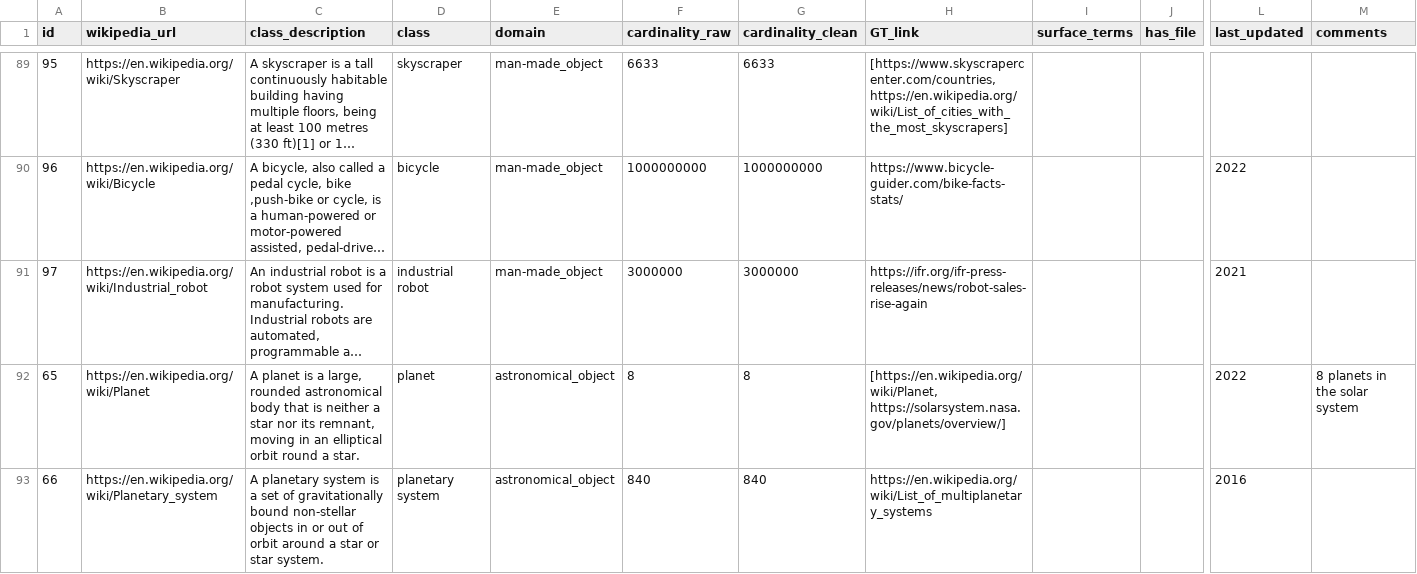
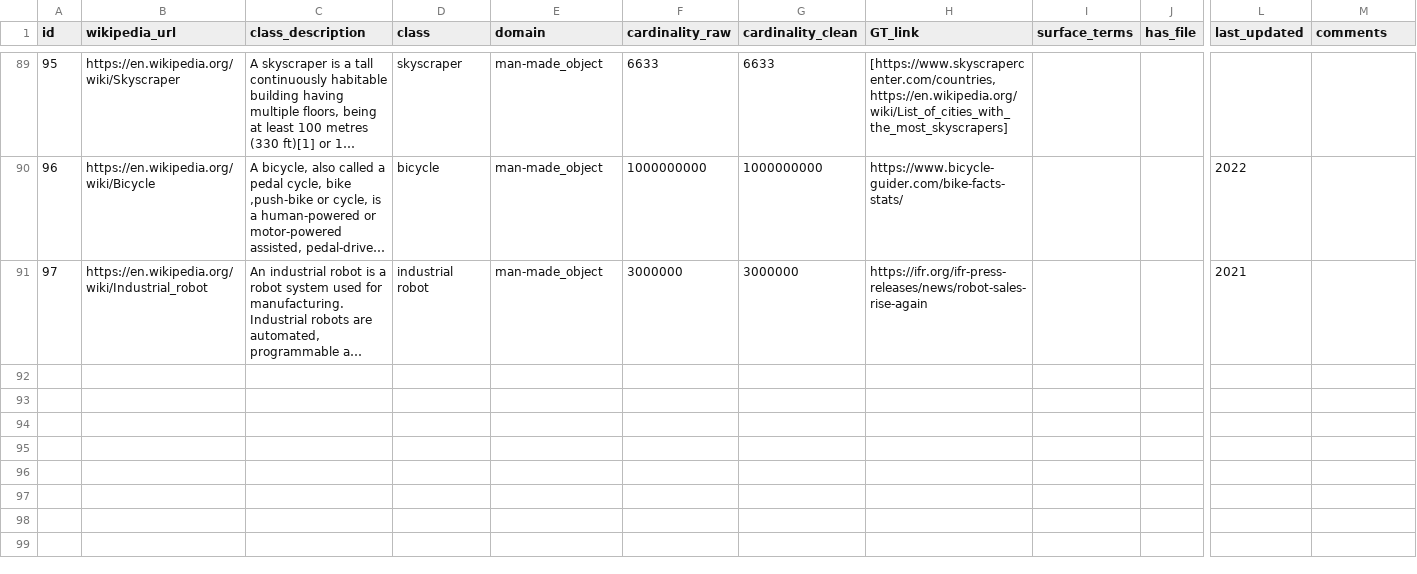
Before and after one commit to ghoshs/class_cardinality_comparison, a CSV file: data/classes.csv, drawn as a sheet; only a part is shown, gaps mark what is left out; long unchanged cells end in …; rows hold the shown columns only; the diff covers the shown part only; the diff names each change by its address in the sheet, - before the commit and + after, or states it on an @@ line.

```diff
--- a/data/classes.csv
+++ b/data/classes.csv
-row 92: 65 | https://en.wikipedia.org/wiki/Planet | A planet is a large, rounded astronomical body that is neither a star nor its remnant, moving in an elliptical orbit round a star. | planet | astronomical_object | 8 | 8 | [https://en.wikipedia.org/wiki/Planet, https://solarsystem.nasa.gov/planets/overview/] |  |  | 2022 | 8 planets in the solar system
-row 93: 66 | https://en.wikipedia.org/wiki/Planetary_system | A planetary system is a set of gravitationally bound non-stellar objects in or out of orbit around a star or star system. | planetary system | astronomical_object | 840 | 840 | https://en.wikipedia.org/wiki/List_of_multiplanetary_systems |  |  | 2016
```
Also changed, not shown: 5 removed rows elsewhere in this file, 34 other files.
